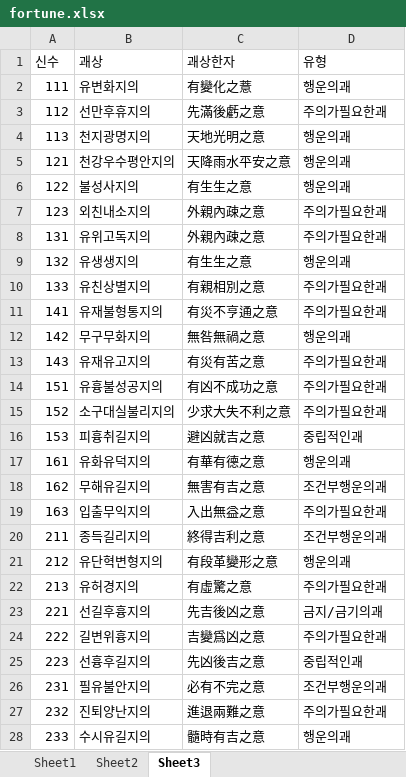
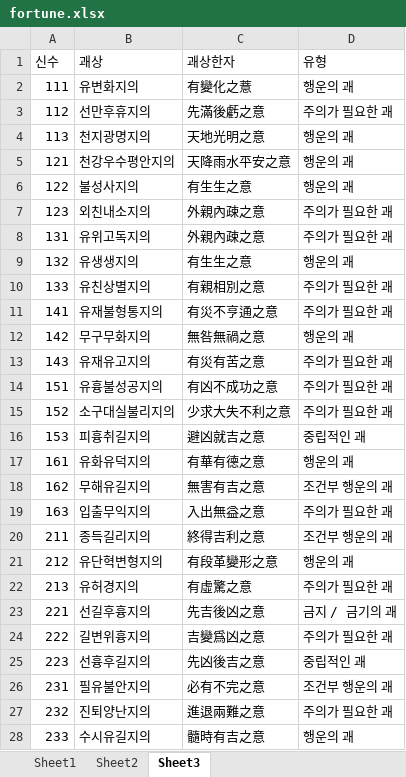
Before and after one commit to entjentpintjintp/fourpillars, an Excel workbook: src/main/resources/data/fortune.xlsx, sheet Sheet3, drawn as a sheet; only a part is shown; values as stored, in another font and other column widths than the file's, no borders; the diff covers the shown part only; the diff names each change by its address in the sheet, - before the commit and + after, or states it on an @@ line.

Commit message:
fix xlsx file

```diff
--- a/src/main/resources/data/fortune.xlsx (sheet Sheet3)
+++ b/src/main/resources/data/fortune.xlsx (sheet Sheet3)
-D2 (유형): 행운의괘
+D2 (유형): 행운의 괘
-D3 (유형): 주의가필요한괘
+D3 (유형): 주의가 필요한 괘
-D4:D6 (유형): 행운의괘
+D4:D6 (유형): 행운의 괘
-D7:D8 (유형): 주의가필요한괘
+D7:D8 (유형): 주의가 필요한 괘
-D9 (유형): 행운의괘
+D9 (유형): 행운의 괘
-D10:D11 (유형): 주의가필요한괘
+D10:D11 (유형): 주의가 필요한 괘
-D12 (유형): 행운의괘
+D12 (유형): 행운의 괘
-D13:D15 (유형): 주의가필요한괘
+D13:D15 (유형): 주의가 필요한 괘
-D16 (유형): 중립적인괘
+D16 (유형): 중립적인 괘
-D17 (유형): 행운의괘
+D17 (유형): 행운의 괘
-D18 (유형): 조건부행운의괘
+D18 (유형): 조건부 행운의 괘
-D19 (유형): 주의가필요한괘
+D19 (유형): 주의가 필요한 괘
-D20 (유형): 조건부행운의괘
+D20 (유형): 조건부 행운의 괘
-D21 (유형): 행운의괘
+D21 (유형): 행운의 괘
-D22 (유형): 주의가필요한괘
+D22 (유형): 주의가 필요한 괘
-D23 (유형): 금지/금기의괘
+D23 (유형): 금지 / 금기의 괘
-D24 (유형): 주의가필요한괘
+D24 (유형): 주의가 필요한 괘
-D25 (유형): 중립적인괘
+D25 (유형): 중립적인 괘
-D26 (유형): 조건부행운의괘
+D26 (유형): 조건부 행운의 괘
-D27 (유형): 주의가필요한괘
+D27 (유형): 주의가 필요한 괘
-D28 (유형): 행운의괘
+D28 (유형): 행운의 괘
```
Also changed, not shown: 117 edited cells elsewhere in this sheet, 7 other files.
